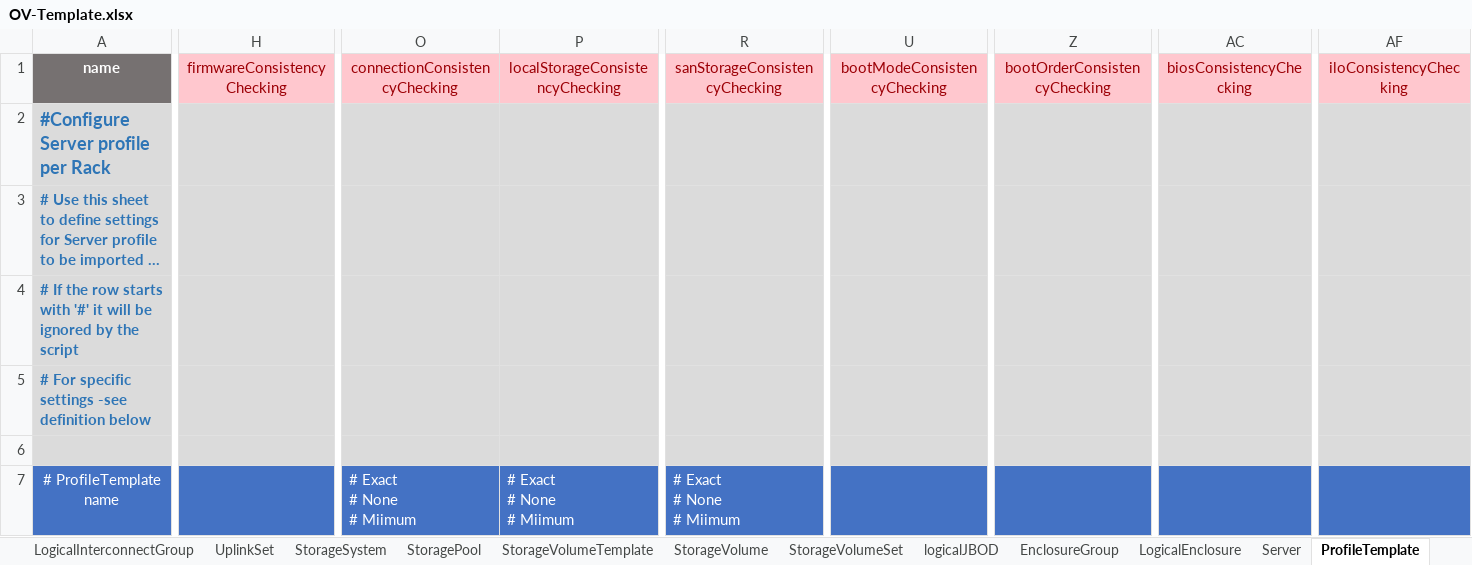
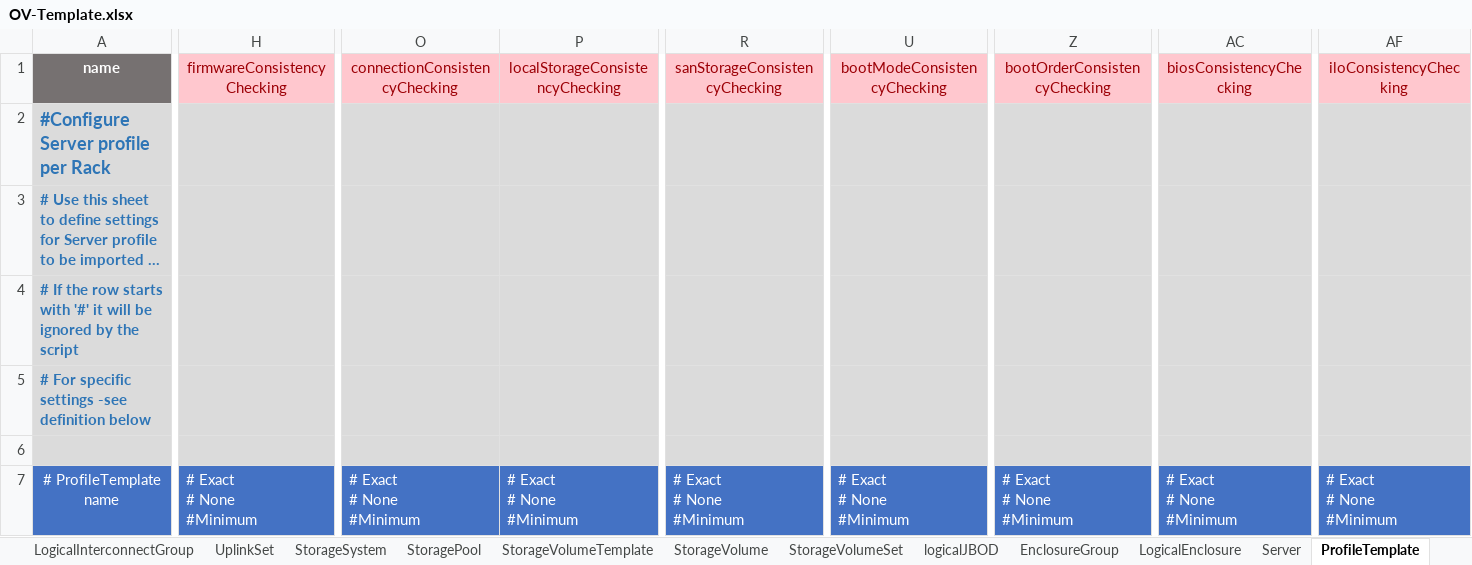
Before and after one commit to DungKHoang/Import-Export-OneView-Resources, an Excel workbook: OV-Template.xlsx, sheet ProfileTemplate, drawn as a sheet; only a part is shown, gaps mark what is left out; long unchanged cells end in …; values as stored, in another font and other column widths than the file's, no borders; ↵ is a line break in a cell; the diff names each change by its address in the sheet, - before the commit and + after, or states it on an @@ line.

```diff
--- a/OV-Template.xlsx (sheet ProfileTemplate)
+++ b/OV-Template.xlsx (sheet ProfileTemplate)
-H7 (firmwareConsistencyChecking): (empty)
+H7 (firmwareConsistencyChecking): # Exact ↵ # None ↵ #Minimum
-O7 (connectionConsistencyChecking): # Exact ↵ # None ↵ # Miimum
+O7 (connectionConsistencyChecking): # Exact ↵ # None ↵ #Minimum
-P7 (localStorageConsistencyChecking): # Exact ↵ # None ↵ # Miimum
+P7 (localStorageConsistencyChecking): # Exact ↵ # None ↵ #Minimum
-R7 (sanStorageConsistencyChecking): # Exact ↵ # None ↵ # Miimum
+R7 (sanStorageConsistencyChecking): # Exact ↵ # None ↵ #Minimum
-U7 (bootModeConsistencyChecking): (empty)
+U7 (bootModeConsistencyChecking): # Exact ↵ # None ↵ #Minimum
-Z7 (bootOrderConsistencyChecking): (empty)
+Z7 (bootOrderConsistencyChecking): # Exact ↵ # None ↵ #Minimum
-AC7 (biosConsistencyChecking): (empty)
+AC7 (biosConsistencyChecking): # Exact ↵ # None ↵ #Minimum
-AF7 (iloConsistencyChecking): (empty)
+AF7 (iloConsistencyChecking): # Exact ↵ # None ↵ #Minimum
```
Also changed, not shown: sheet UplinkSet, sheet ProfileTemplateILO, sheet ProfileILO, 3 other files.
